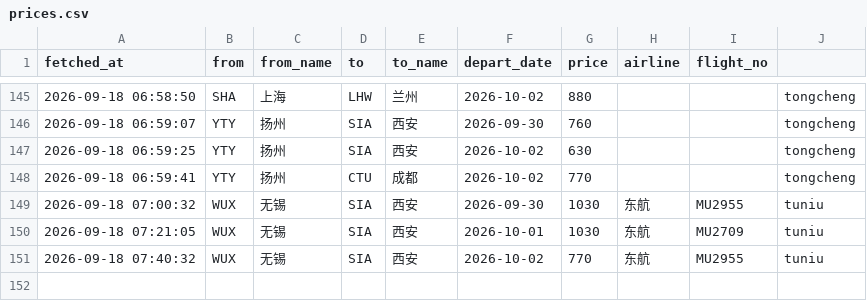
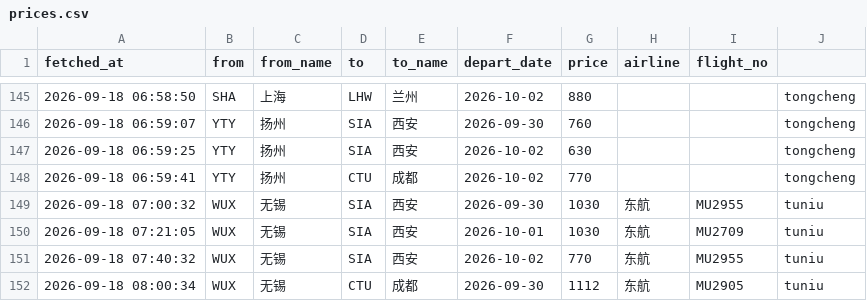
Before and after one commit to snymb233/jipiao-monitor, a CSV file: data/prices.csv, drawn as a sheet; only a part is shown, gaps mark what is left out; the diff names each change by its address in the sheet, - before the commit and + after, or states it on an @@ line.

```diff
--- a/data/prices.csv
+++ b/data/prices.csv
+row 152: 2026-09-18 08:00:34 | WUX | 无锡 | CTU | 成都 | 2026-09-30 | 1112 | 东航 | MU2905 | tuniu
```
Also changed, not shown: 2 other files.
